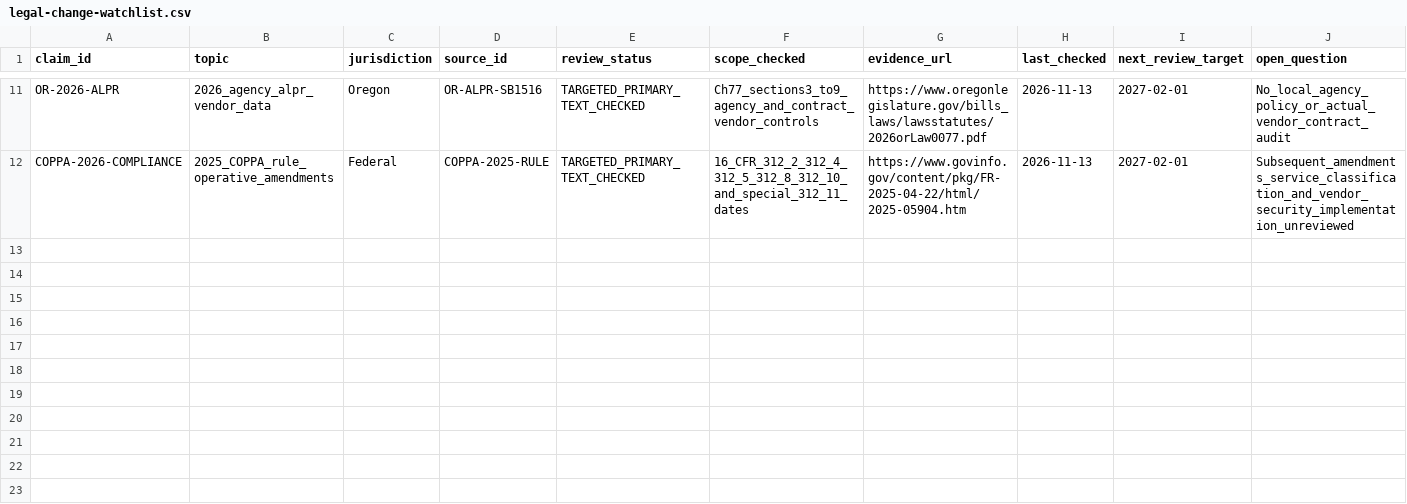
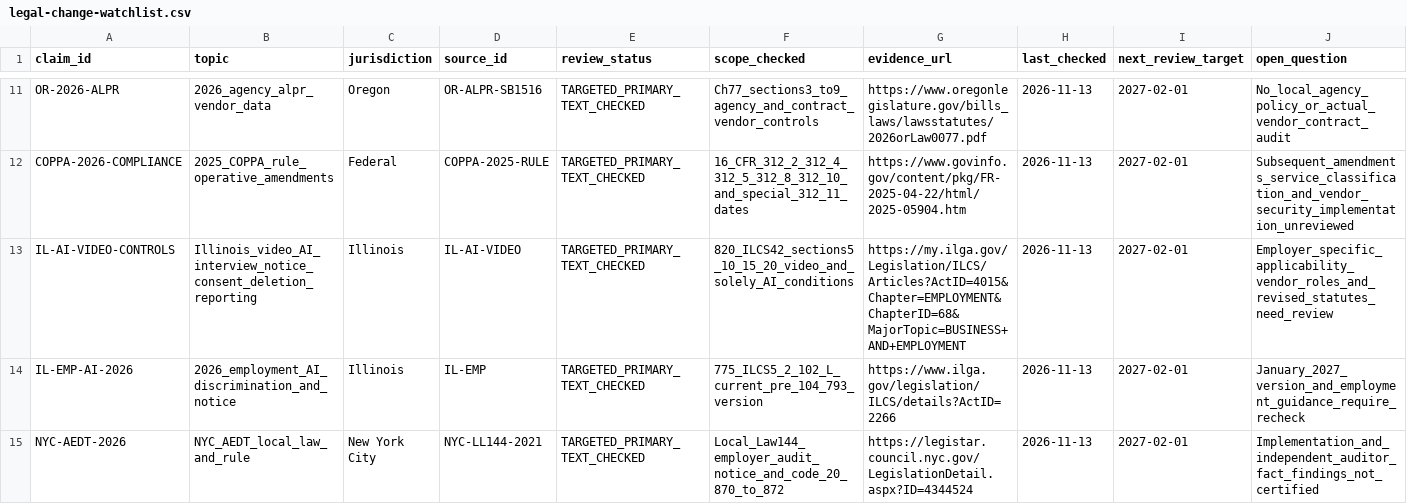
Before and after one commit to LUNCY579/Tech-Law, a CSV file: quality/legal-change-watchlist.csv, drawn as a sheet; only a part is shown, gaps mark what is left out; the diff names each change by its address in the sheet, - before the commit and + after, or states it on an @@ line.

Commit message:
Milestone 20B: Illinois recorded AI interview and NYC AEDT law (#12)
Add precise Illinois 820 ILCS 42 and 775 ILCS 5 employment AI obligations, NYC Local Law 144 audit/notice role distinctions, source audit and practical hiring-assessment casebook; reconcile evidence ledger and preserve 2027 prospective-law limits.

```diff
--- a/quality/legal-change-watchlist.csv
+++ b/quality/legal-change-watchlist.csv
+row 13: IL-AI-VIDEO-CONTROLS | Illinois_video_AI_interview_notice_consent_deletion_reporting | Illinois | IL-AI-VIDEO | TARGETED_PRIMARY_TEXT_CHECKED | 820_ILCS42_sections5_10_15_20_video_and_solely_AI_conditions | https://my.ilga.gov/Legislation/ILCS/Articles?ActID=4015&Chapter=EMPLOYMENT&ChapterID=68&MajorTopic=BUSINESS+AND+EMPLOYMENT | 2026-11-13 | 2027-02-01 | Employer_specific_applicability_vendor_roles_and_revised_statutes_need_review
+row 14: IL-EMP-AI-2026 | 2026_employment_AI_discrimination_and_notice | Illinois | IL-EMP | TARGETED_PRIMARY_TEXT_CHECKED | 775_ILCS5_2_102_L_current_pre_104_793_version | https://www.ilga.gov/legislation/ILCS/details?ActID=2266 | 2026-11-13 | 2027-02-01 | January_2027_version_and_employment_guidance_require_recheck
+row 15: NYC-AEDT-2026 | NYC_AEDT_local_law_and_rule | New York City | NYC-LL144-2021 | TARGETED_PRIMARY_TEXT_CHECKED | Local_Law144_employer_audit_notice_and_code_20_870_to_872 | https://legistar.council.nyc.gov/LegislationDetail.aspx?ID=4344524 | 2026-11-13 | 2027-02-01 | Implementation_and_independent_auditor_fact_findings_not_certified
```
Also changed, not shown: research/2026-11-13/source-register.csv, 7 other files.
